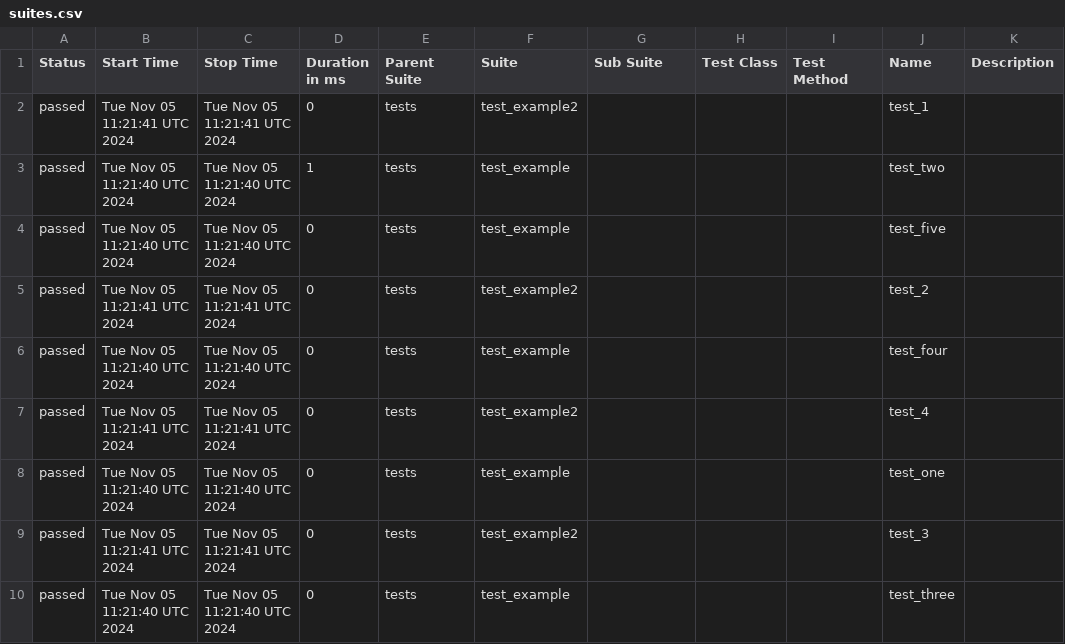
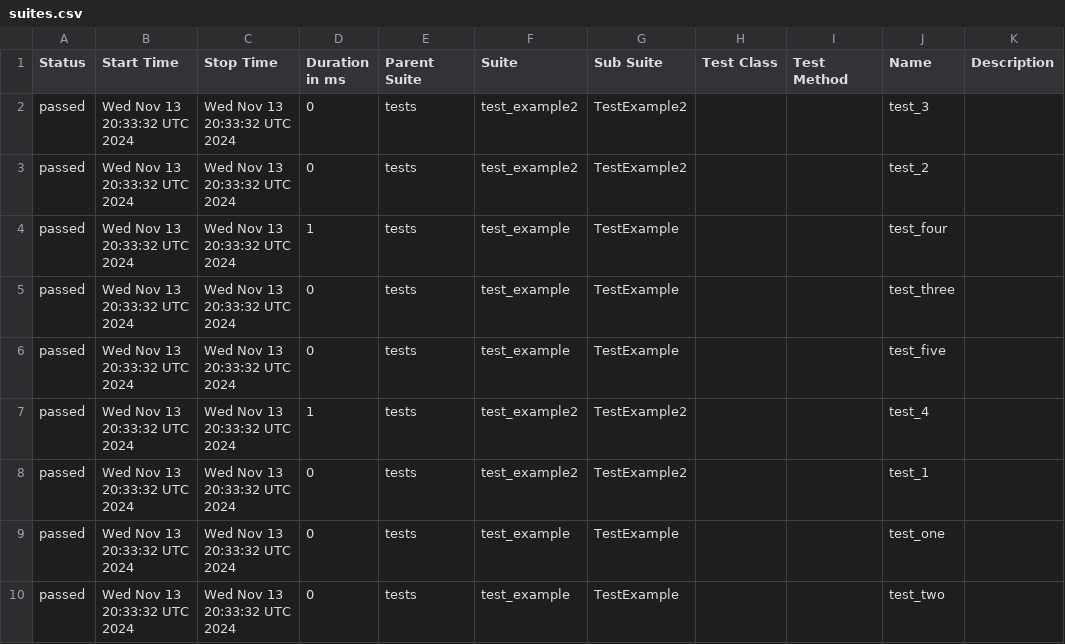
Before and after one commit to manzoorHusain/github-actions, a CSV file: data/suites.csv, drawn as a sheet.

```diff
--- a/data/suites.csv
+++ b/data/suites.csv
@@ -1,10 +1,10 @@
 "Status","Start Time","Stop Time","Duration in ms","Parent Suite","Suite","Sub Suite","Test Class","Test Method","Name","Description"
-"passed","Tue Nov 05 11:21:41 UTC 2024","Tue Nov 05 11:21:41 UTC 2024","0","tests","test_example2","","","","test_1",""
-"passed","Tue Nov 05 11:21:40 UTC 2024","Tue Nov 05 11:21:40 UTC 2024","1","tests","test_example","","","","test_two",""
-"passed","Tue Nov 05 11:21:40 UTC 2024","Tue Nov 05 11:21:40 UTC 2024","0","tests","test_example","","","","test_five",""
-"passed","Tue Nov 05 11:21:41 UTC 2024","Tue Nov 05 11:21:41 UTC 2024","0","tests","test_example2","","","","test_2",""
-"passed","Tue Nov 05 11:21:40 UTC 2024","Tue Nov 05 11:21:40 UTC 2024","0","tests","test_example","","","","test_four",""
-"passed","Tue Nov 05 11:21:41 UTC 2024","Tue Nov 05 11:21:41 UTC 2024","0","tests","test_example2","","","","test_4",""
-"passed","Tue Nov 05 11:21:40 UTC 2024","Tue Nov 05 11:21:40 UTC 2024","0","tests","test_example","","","","test_one",""
-"passed","Tue Nov 05 11:21:41 UTC 2024","Tue Nov 05 11:21:41 UTC 2024","0","tests","test_example2","","","","test_3",""
-"passed","Tue Nov 05 11:21:40 UTC 2024","Tue Nov 05 11:21:40 UTC 2024","0","tests","test_example","","","","test_three",""
+"passed","Wed Nov 13 20:33:32 UTC 2024","Wed Nov 13 20:33:32 UTC 2024","0","tests","test_example2","TestExample2","","","test_3",""
+"passed","Wed Nov 13 20:33:32 UTC 2024","Wed Nov 13 20:33:32 UTC 2024","0","tests","test_example2","TestExample2","","","test_2",""
+"passed","Wed Nov 13 20:33:32 UTC 2024","Wed Nov 13 20:33:32 UTC 2024","1","tests","test_example","TestExample","","","test_four",""
+"passed","Wed Nov 13 20:33:32 UTC 2024","Wed Nov 13 20:33:32 UTC 2024","0","tests","test_example","TestExample","","","test_three",""
+"passed","Wed Nov 13 20:33:32 UTC 2024","Wed Nov 13 20:33:32 UTC 2024","0","tests","test_example","TestExample","","","test_five",""
+"passed","Wed Nov 13 20:33:32 UTC 2024","Wed Nov 13 20:33:32 UTC 2024","1","tests","test_example2","TestExample2","","","test_4",""
+"passed","Wed Nov 13 20:33:32 UTC 2024","Wed Nov 13 20:33:32 UTC 2024","0","tests","test_example2","TestExample2","","","test_1",""
+"passed","Wed Nov 13 20:33:32 UTC 2024","Wed Nov 13 20:33:32 UTC 2024","0","tests","test_example","TestExample","","","test_one",""
+"passed","Wed Nov 13 20:33:32 UTC 2024","Wed Nov 13 20:33:32 UTC 2024","0","tests","test_example","TestExample","","","test_two",""
```
Also changed, not shown: 22 other files.
